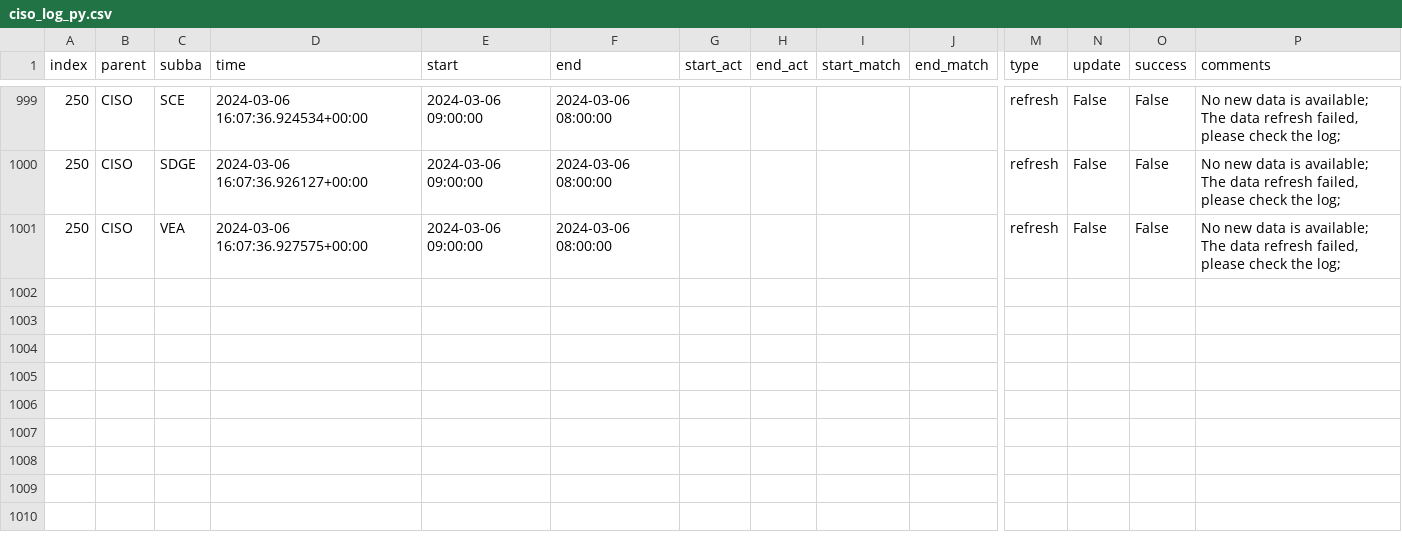
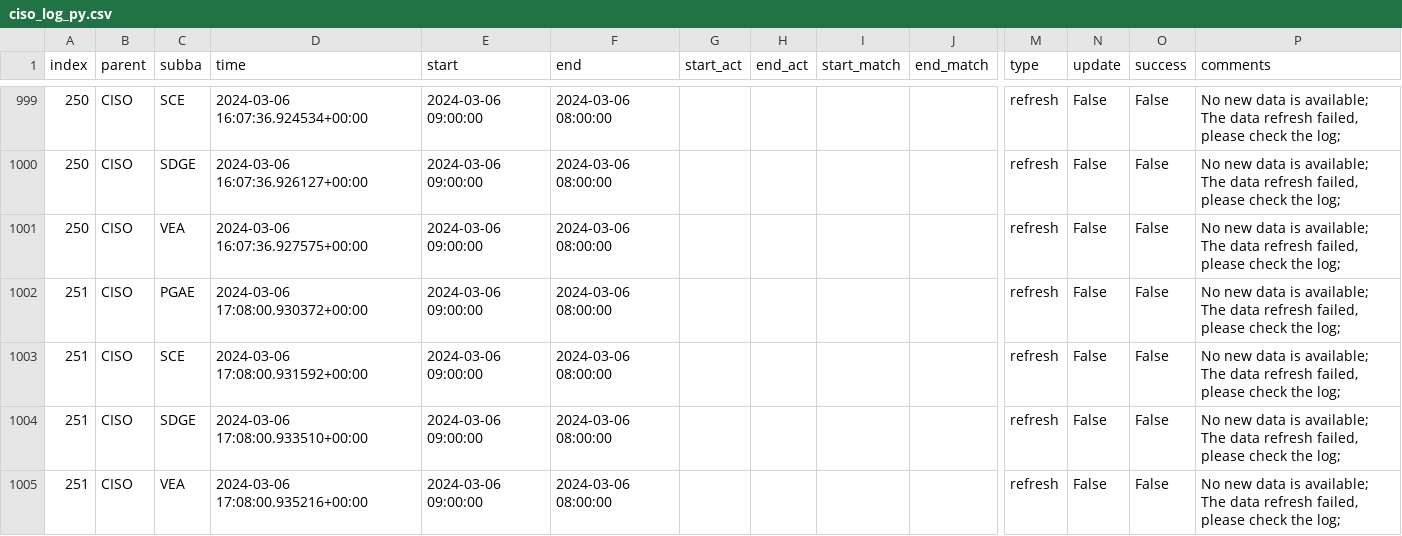
Before and after one commit to LinkedInLearning/data-pipeline-automation-with-github-actions-4503382, a CSV file: metadata/ciso_log_py.csv, drawn as a sheet; only a part is shown, gaps mark what is left out; rows hold the shown columns only; the diff names each change by its address in the sheet, - before the commit and + after, or states it on an @@ line.

Commit message:
Auto update of the data

```diff
--- a/metadata/ciso_log_py.csv
+++ b/metadata/ciso_log_py.csv
+row 1002: 251 | CISO | PGAE | 2024-03-06 17:08:00.930372+00:00 | 2024-03-06 09:00:00 | 2024-03-06 08:00:00 |  |  |  |  | refresh | False | False | No new data is available; The data refresh failed, please check the log;
+row 1003: 251 | CISO | SCE | 2024-03-06 17:08:00.931592+00:00 | 2024-03-06 09:00:00 | 2024-03-06 08:00:00 |  |  |  |  | refresh | False | False | No new data is available; The data refresh failed, please check the log;
+row 1004: 251 | CISO | SDGE | 2024-03-06 17:08:00.933510+00:00 | 2024-03-06 09:00:00 | 2024-03-06 08:00:00 |  |  |  |  | refresh | False | False | No new data is available; The data refresh failed, please check the log;
+row 1005: 251 | CISO | VEA | 2024-03-06 17:08:00.935216+00:00 | 2024-03-06 09:00:00 | 2024-03-06 08:00:00 |  |  |  |  | refresh | False | False | No new data is available; The data refresh failed, please check the log;
```
Also changed, not shown: 2 other files.
